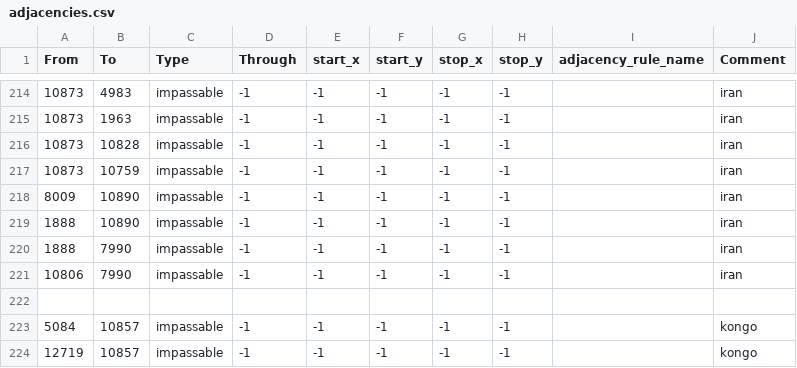
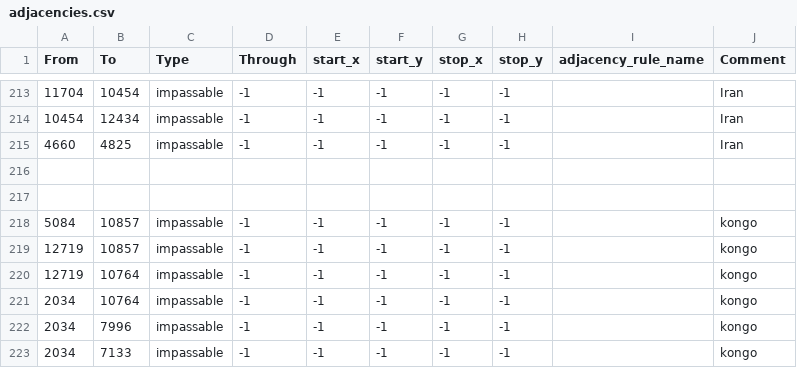
Before and after one commit to Lennardhoi/LW, a CSV file: map/adjacencies.csv, drawn as a sheet; only a part is shown, gaps mark what is left out; the shorter side is filled out with more unchanged rows; the diff covers the shown part only.

```diff
--- a/map/adjacencies.csv
+++ b/map/adjacencies.csv
@@ -214,9 +213,5 @@
-10873;4983;impassable;-1;-1;-1;-1;-1;;iran
-10873;1963;impassable;-1;-1;-1;-1;-1;;iran
-10873;10828;impassable;-1;-1;-1;-1;-1;;iran
-10873;10759;impassable;-1;-1;-1;-1;-1;;iran
-8009;10890;impassable;-1;-1;-1;-1;-1;;iran
-1888;10890;impassable;-1;-1;-1;-1;-1;;iran
-1888;7990;impassable;-1;-1;-1;-1;-1;;iran
-10806;7990;impassable;-1;-1;-1;-1;-1;;iran
+11704;10454;impassable;-1;-1;-1;-1;-1;;Iran
+10454;12434;impassable;-1;-1;-1;-1;-1;;Iran
+4660;4825;impassable;-1;-1;-1;-1;-1;;Iran
+
 
```
Also changed, not shown: 1 removed row and 75 edited cells elsewhere in this file, map/definition.csv, 12 other files.
